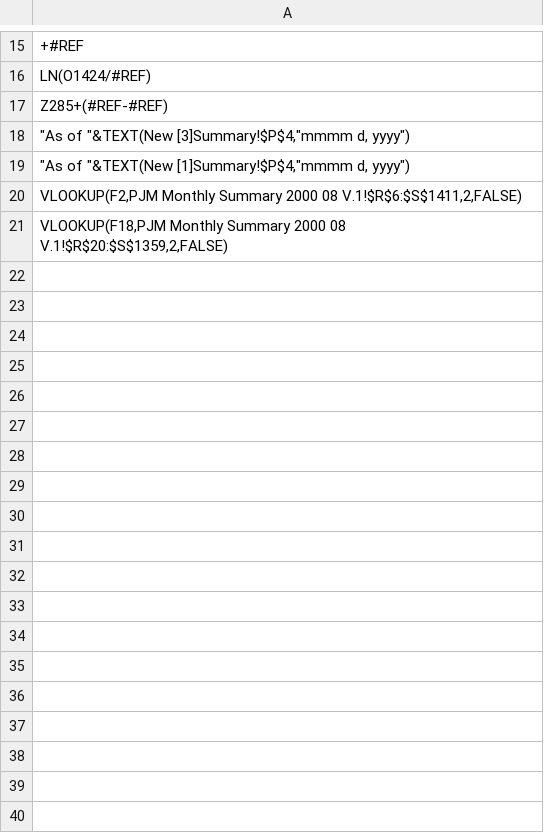
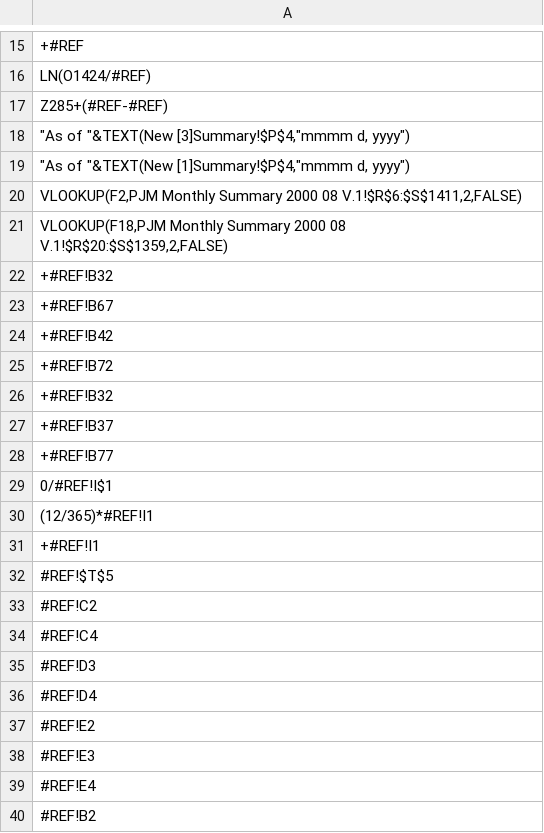
Before and after one commit to ClosedXML/ClosedXML.Parser, a CSV file: src/ClosedXML.Parser.Tests/data/enron/known-fails.csv, drawn as a sheet; only a part is shown, gaps mark what is left out.

Commit message:
Replace token SINGLE_SHEET_REFERENCE with a rule SINGLE_SHEET_PREFIX (A1_REFERENCE | REF_CONSTANT). It makes it easier to parse individual tokens. The downside is that we now have few more bugs, but they are invalid formulas anyway (#REF!A1) so it is likely right that we ignore them.
Will need slighly more cleanup, but that is fine.

Start to use tests, there will be four types level:
* lexer level: parsing info from individual tokens
* parser level: checking rules of parser
* parser level: check created tree (tree only, not values of nodes)
* dataset tests to check parsing

```diff
--- a/src/ClosedXML.Parser.Tests/data/enron/known-fails.csv
+++ b/src/ClosedXML.Parser.Tests/data/enron/known-fails.csv
@@ -21 +21,20 @@ LN(O1424/#REF)
 "VLOOKUP(F18,PJM Monthly Summary 2000 08 V.1!$R$20:$S$1359,2,FALSE)"
+"+#REF!B32"
+"+#REF!B67"
+"+#REF!B42"
+"+#REF!B72"
+"+#REF!B32"
+"+#REF!B37"
+"+#REF!B77"
+"0/#REF!I$1"
+"(12/365)*#REF!I1"
+"+#REF!I1"
+"#REF!$T$5"
+"#REF!C2"
+"#REF!C4"
+"#REF!D3"
+"#REF!D4"
+"#REF!E2"
+"#REF!E3"
+"#REF!E4"
+"#REF!B2"
```
Also changed, not shown: 18 other files.
